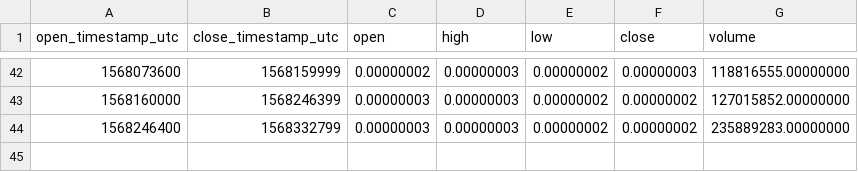
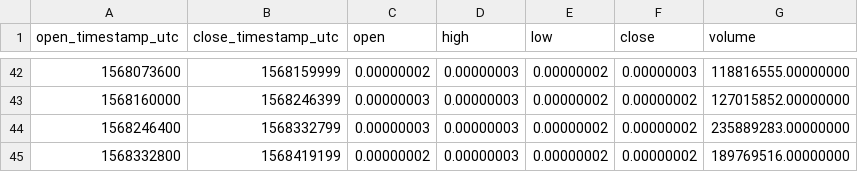
Before and after one commit to cryptobigbro/binance-WINBTC, a CSV file: binance-WINBTC-1d.csv, drawn as a sheet; only a part is shown, gaps mark what is left out.

```diff
--- a/binance-WINBTC-1d.csv
+++ b/binance-WINBTC-1d.csv
@@ -44 +44,2 @@ open_timestamp_utc,close_timestamp_utc,open,high,low,close,volume
 1568246400,1568332799,0.00000003,0.00000003,0.00000002,0.00000002,235889283.00000000
+1568332800,1568419199,0.00000002,0.00000003,0.00000002,0.00000002,189769516.00000000
```
Also changed, not shown: binance-WINBTC-1h.csv.
